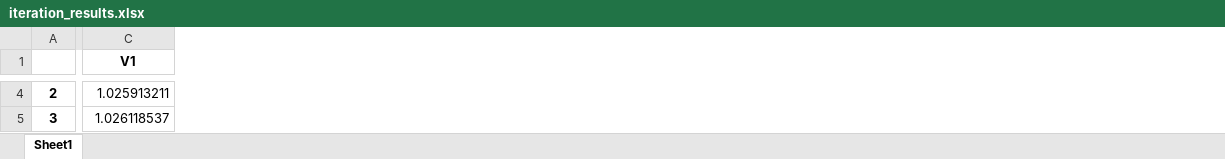
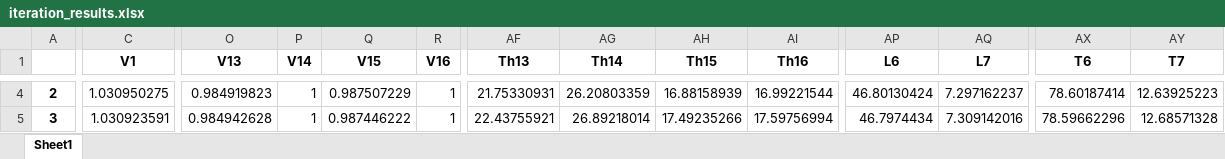
Before and after one commit to panditpunit/Smart-Grids-group-5, an Excel workbook: iteration_results.xlsx, sheet Sheet1, drawn as a sheet; only a part is shown, gaps mark what is left out; values as stored, in another font and other column widths than the file's, no borders; charts and pictures not drawn; the diff covers the shown part only; the diff names each change by its address in the sheet, - before the commit and + after, or states it on an @@ line.

```diff
--- a/iteration_results.xlsx (sheet Sheet1)
+++ b/iteration_results.xlsx (sheet Sheet1)
+column O (V13), rows 4-5: 0.984919823 | 0.984942628
+column P (V14), rows 4-5: 1 | 1
+column Q (V15), rows 4-5: 0.987507229 | 0.987446222
+column R (V16), rows 4-5: 1 | 1
+column AF (Th13), rows 4-5: 21.75330931 | 22.43755921
+column AG (Th14), rows 4-5: 26.20803359 | 26.89218014
+column AH (Th15), rows 4-5: 16.88158939 | 17.49235266
+column AI (Th16), rows 4-5: 16.99221544 | 17.59756994
+column AP (L6), rows 4-5: 46.80130424 | 46.7974434
+column AQ (L7), rows 4-5: 7.297162237 | 7.309142016
+column AX (T6), rows 4-5: 78.60187414 | 78.59662296
+column AY (T7), rows 4-5: 12.63925223 | 12.68571328
-C4 (V1): 1.025913211
+C4 (V1): 1.030950275
-C5 (V1): 1.026118537
+C5 (V1): 1.030923591
```
Also changed, not shown: 838 edited cells elsewhere in this sheet, charts or pictures, 9 other files.
